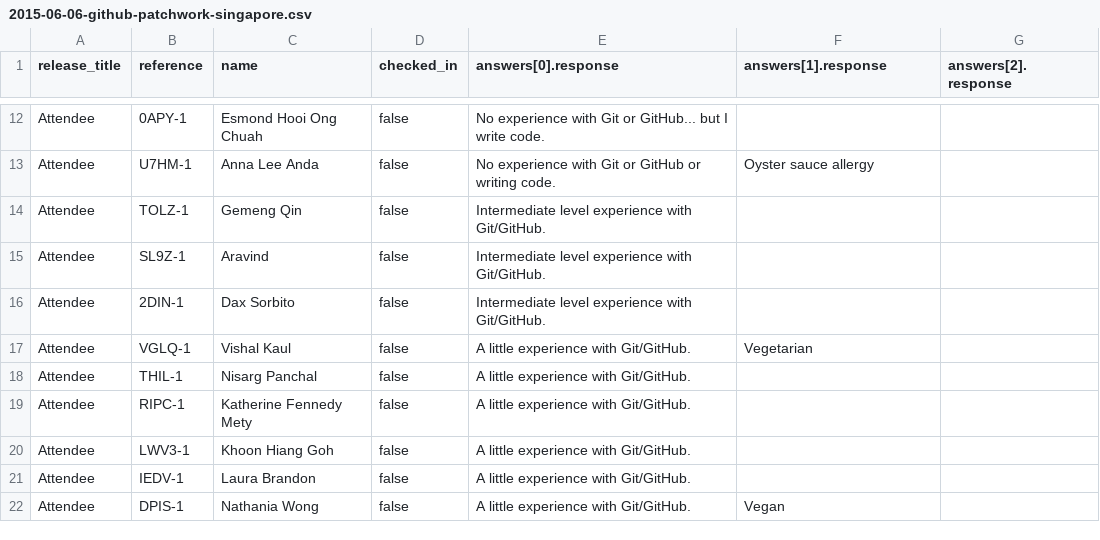
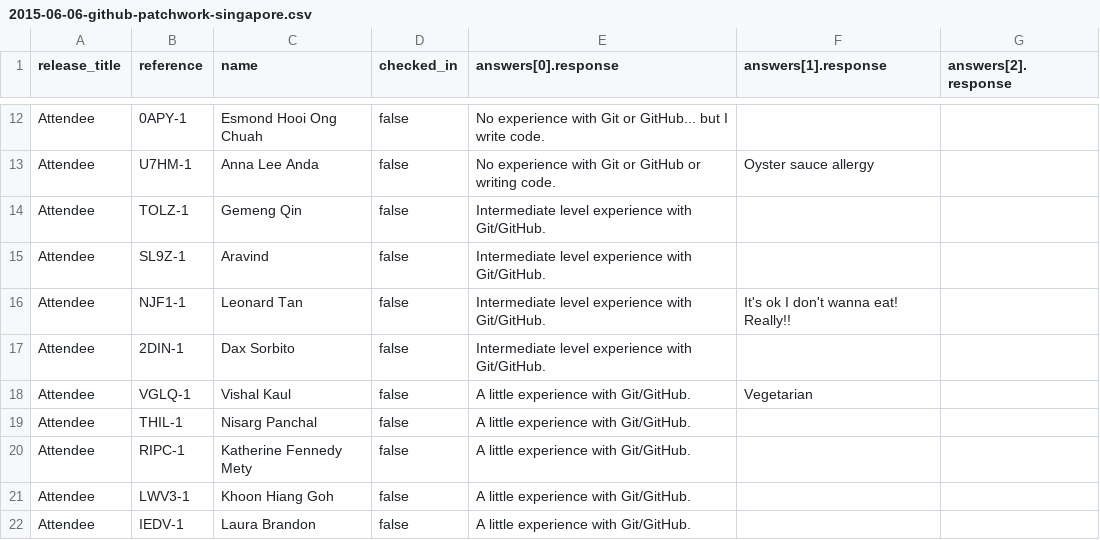
Before and after one commit to GrumpyGits/grumpygits.github.com, a CSV file: meetings/2015-06-06-github-patchwork-singapore.csv, drawn as a sheet; only a part is shown, gaps mark what is left out; the shorter side is filled out with more unchanged rows.

Commit message:
mentor and attendees

```diff
--- a/meetings/2015-06-06-github-patchwork-singapore.csv
+++ b/meetings/2015-06-06-github-patchwork-singapore.csv
@@ -15,2 +15,3 @@ Attendee,TOLZ-1,Gemeng Qin,false,Intermediate level experience with Git/GitHub.,
 Attendee,SL9Z-1,Aravind ,false,Intermediate level experience with Git/GitHub.,,
+Attendee,NJF1-1,Leonard Tan,false,Intermediate level experience with Git/GitHub.,It's ok I don't wanna eat! Really!!,
 Attendee,2DIN-1,Dax Sorbito,false,Intermediate level experience with Git/GitHub.,,
```
